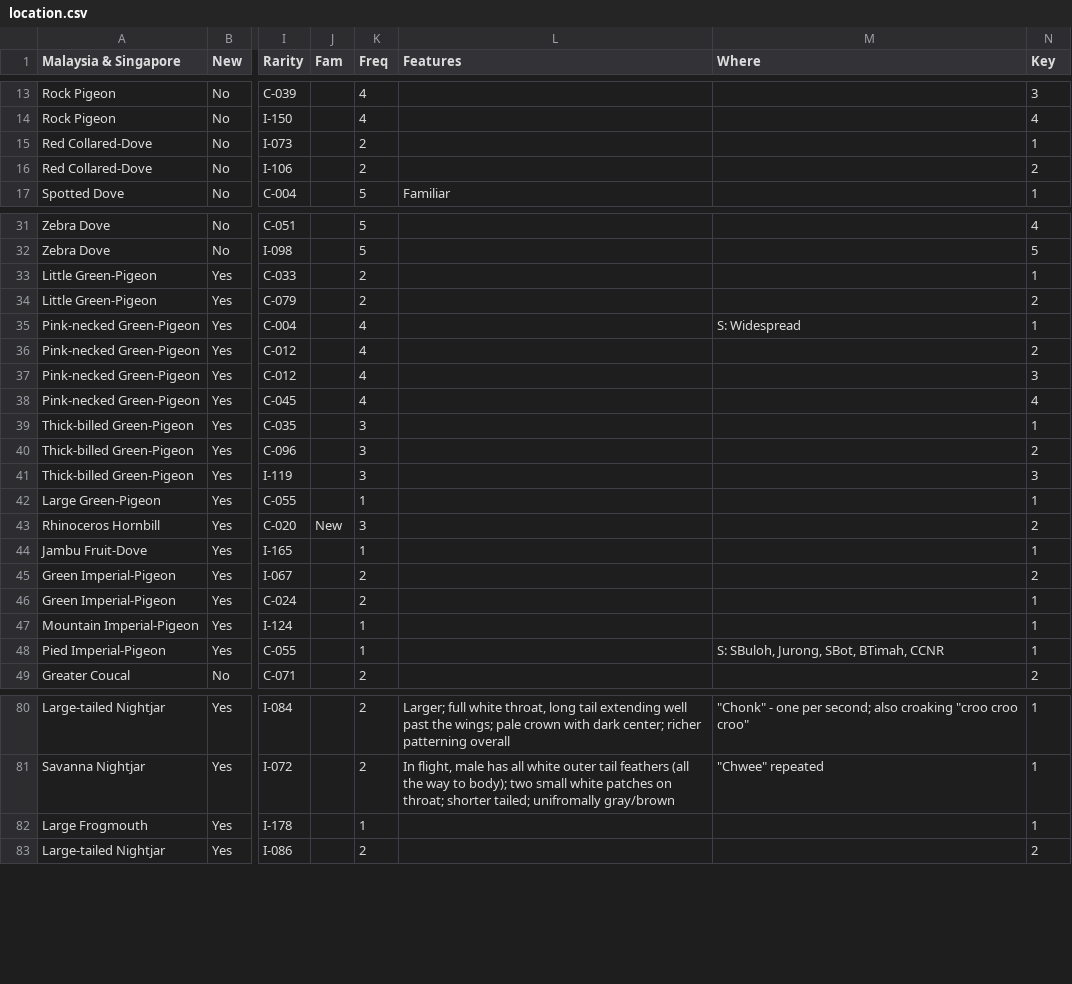
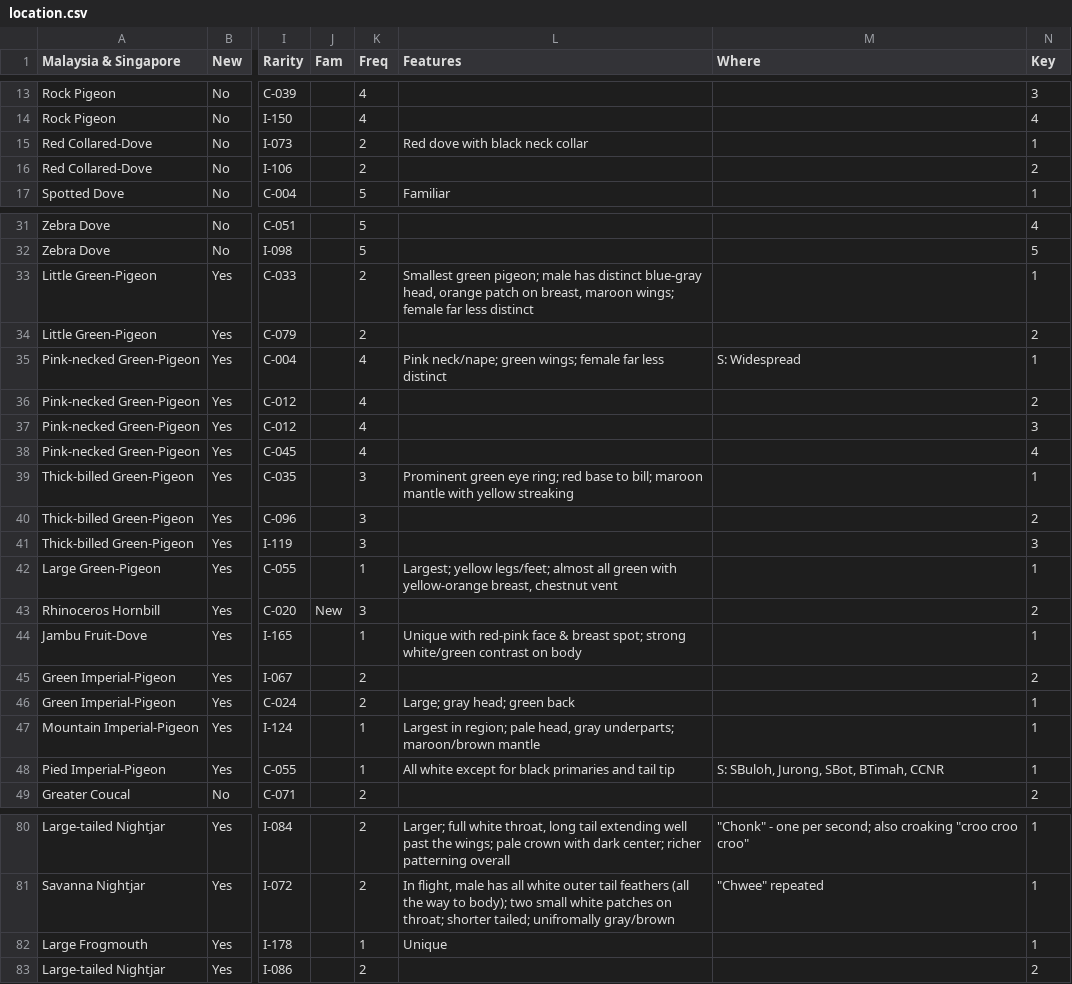
Before and after one commit to ecam1660/travel-planning, a CSV file: location.csv, drawn as a sheet; only a part is shown, gaps mark what is left out; the diff covers the shown part only; the diff names each change by its address in the sheet, - before the commit and + after, or states it on an @@ line.

```diff
--- a/location.csv
+++ b/location.csv
-L15 (Features): (empty)
+L15 (Features): Red dove with black neck collar
-L33 (Features): (empty)
+L33 (Features): Smallest green pigeon; male has distinct blue-gray head, orange patch on breast, maroon wings; female far less distinct
-L35 (Features): (empty)
+L35 (Features): Pink neck/nape; green wings; female far less distinct
-L39 (Features): (empty)
+L39 (Features): Prominent green eye ring; red base to bill; maroon mantle with yellow streaking
-L42 (Features): (empty)
+L42 (Features): Largest; yellow legs/feet; almost all green with yellow-orange breast, chestnut vent
-L44 (Features): (empty)
+L44 (Features): Unique with red-pink face & breast spot; strong white/green contrast on body
-L46 (Features): (empty)
+L46 (Features): Large; gray head; green back
-L47 (Features): (empty)
+L47 (Features): Largest in region; pale head, gray underparts; maroon/brown mantle
-L48 (Features): (empty)
+L48 (Features): All white except for black primaries and tail tip
-L82 (Features): (empty)
+L82 (Features): Unique
```
Also changed, not shown: 17 edited cells elsewhere in this file.
